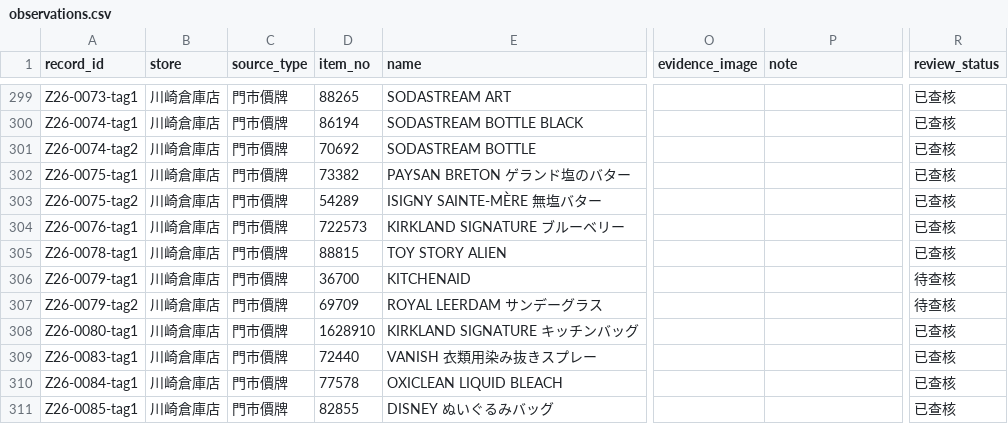
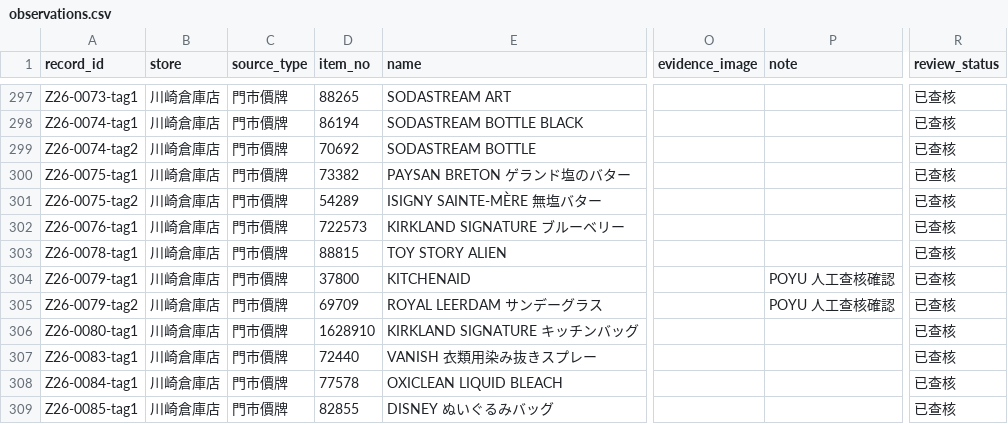
Before and after one commit to iPliny/costco-price-jp, a CSV file: data/observations.csv, drawn as a sheet; only a part is shown, gaps mark what is left out; addresses are those after the commit; the diff covers the shown part only; the diff names each change by its address in the sheet, - before the commit and + after, or states it on an @@ line.

```diff
--- a/data/observations.csv
+++ b/data/observations.csv
-D304 (item_no): 36700
+D304 (item_no): 37800
-P304:P305 (note): (empty)
+P304:P305 (note): POYU 人工查核確認
-R304:R305 (review_status): 待查核
+R304:R305 (review_status): 已查核
```
Also changed, not shown: 4 removed rows and 60 edited cells elsewhere in this file, data/product_categories.csv.
